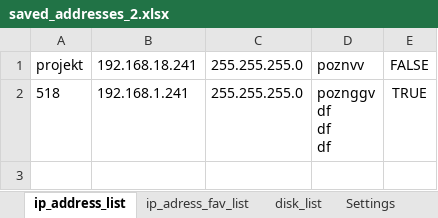
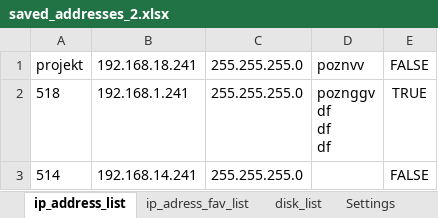
Before and after one commit to Jakubhl/Work, an Excel workbook: TRIMAZKON/saved_addresses_2.xlsx, sheet ip_address_list, drawn as a sheet; values as stored, in another font and other column widths than the file's, no borders; the diff names each change by its address in the sheet, - before the commit and + after, or states it on an @@ line.

```diff
--- a/TRIMAZKON/saved_addresses_2.xlsx (sheet ip_address_list)
+++ b/TRIMAZKON/saved_addresses_2.xlsx (sheet ip_address_list)
+row 3: 514 | 192.168.14.241 | 255.255.255.0 |  | FALSE
```
Also changed, not shown: sheet Settings, catalogue_manager/Katalog_kamerového_vybavení_temp.xlsm, 12 other files.
